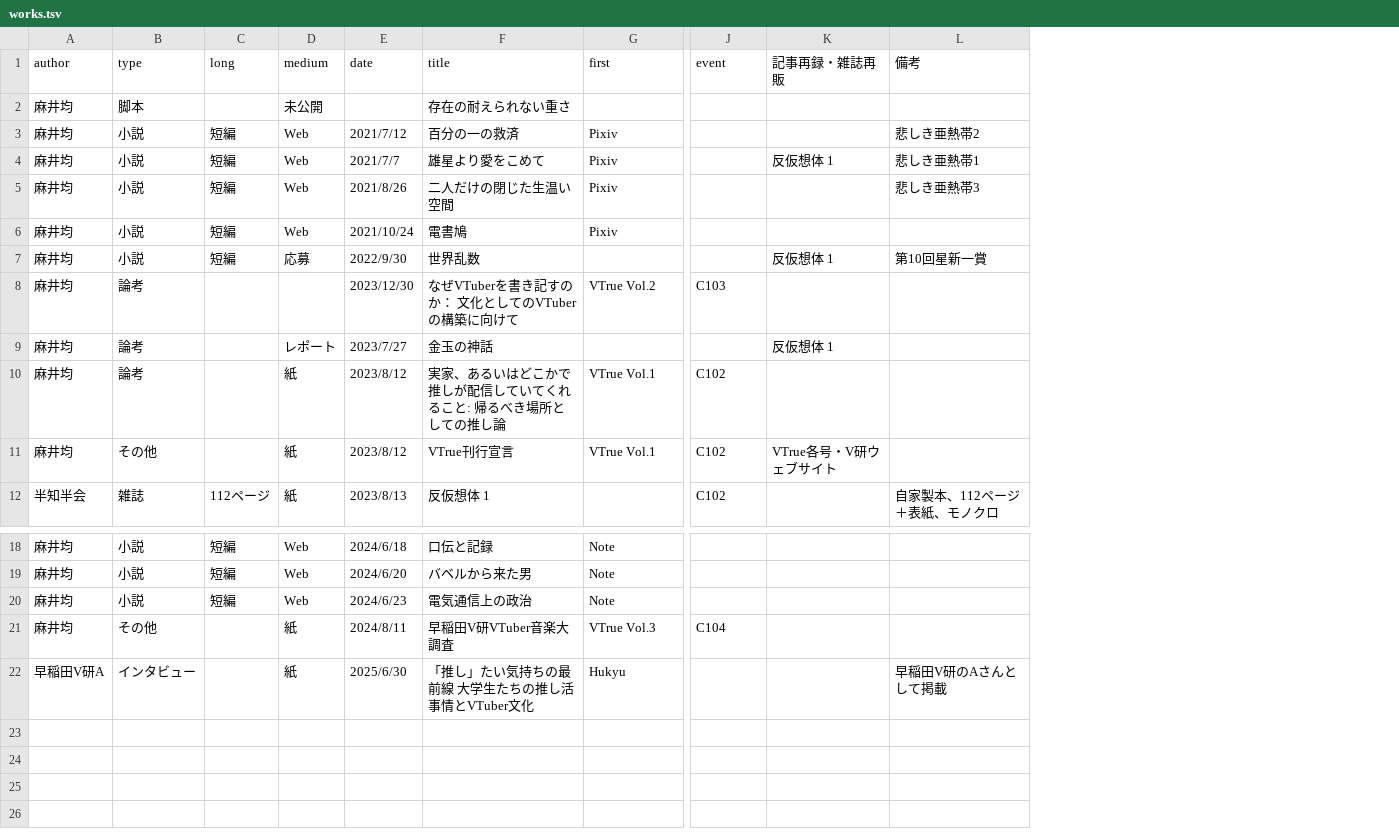
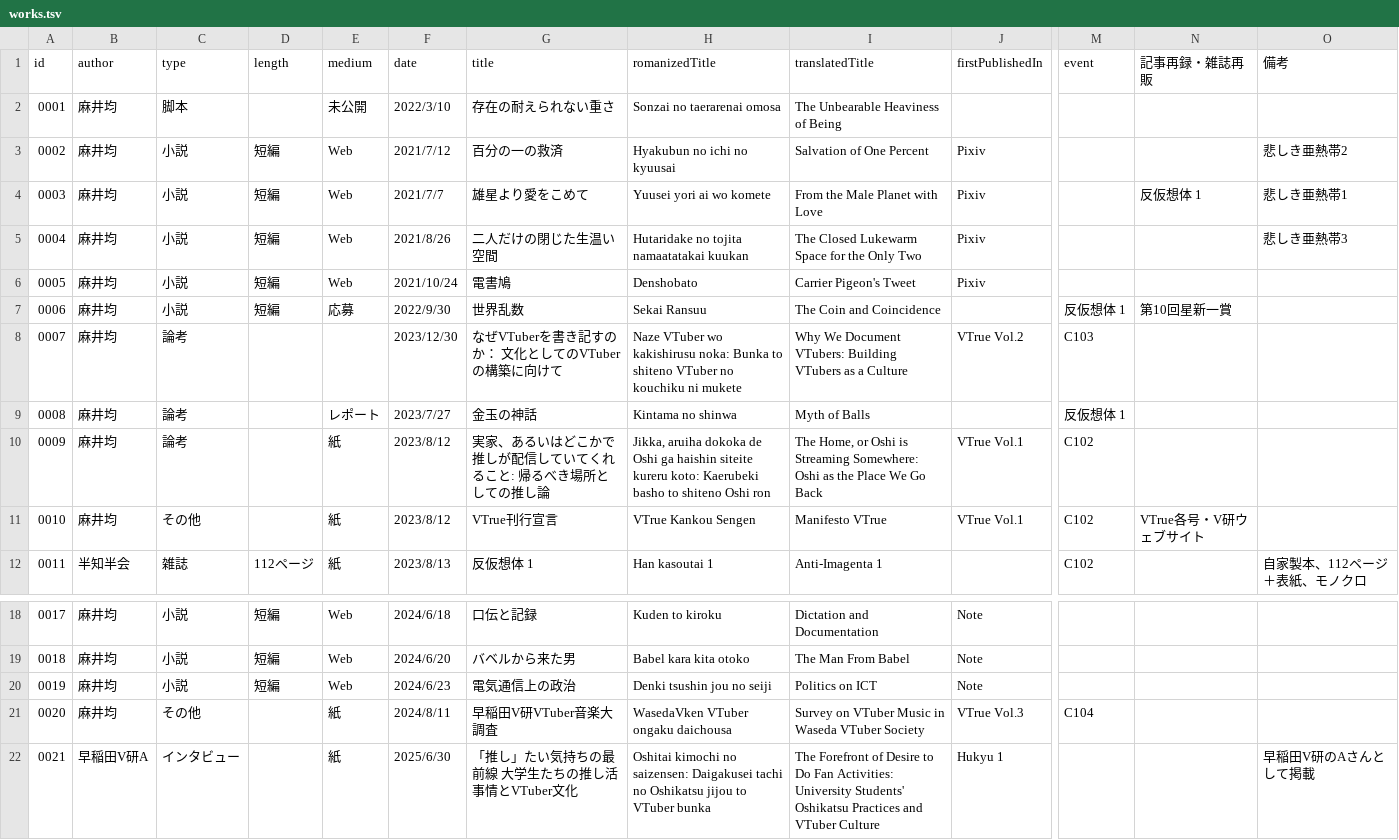
Before and after one commit to asainingen/asainingen.github.io, a TSV file: _data/works.tsv, drawn as a sheet; only a part is shown, gaps mark what is left out; addresses are those after the commit; the diff names each change by its address in the sheet, - before the commit and + after, or states it on an @@ line.

Commit message:
translate en/works

```diff
--- a/_data/works.tsv
+++ b/_data/works.tsv
+column A (id), rows 2-12: 0001 | 0002 | 0003 | 0004 | 0005 | 0006 | 0007 | 0008 | 0009 | 0010 | 0011; rows 18-22: 0017 | 0018 | 0019 | 0020 | 0021
+column H (romanizedTitle), rows 2-12: Sonzai no taerarenai omosa | Hyakubun no ichi no kyuusai | Yuusei yori ai wo komete | Hutaridake no tojita namaatatakai kuukan | Denshobato | Sekai Ransuu | Naze VTuber wo kakishirusu noka: Bunka to shiteno VTuber no kouchiku ni mukete | Kintama no shinwa | Jikka, aruiha dokoka de Oshi ga haishin siteite kureru koto: Kaerubeki basho to shiteno Oshi ron | VTrue Kankou Sengen | Han kasoutai 1; rows 18-22: Kuden to kiroku | Babel kara kita otoko | Denki tsushin jou no seiji | WasedaVken VTuber ongaku daichousa | Oshitai kimochi no saizensen: Daigakusei tachi no Oshikatsu jijou to VTuber bunka
+column I (translatedTitle), rows 2-12: The Unbearable Heaviness of Being | Salvation of One Percent | From the Male Planet with Love | The Closed Lukewarm Space for the Only Two | Carrier Pigeon's Tweet | The Coin and Coincidence | Why We Document VTubers: Building VTubers as a Culture | Myth of Balls | The Home, or Oshi is Streaming Somewhere: Oshi as the Place We Go Back | Manifesto VTrue | Anti-Imagenta 1; rows 18-22: Dictation and Documentation | The Man From Babel | Politics on ICT | Survey on VTuber Music in Waseda VTuber Society | The Forefront of Desire to Do Fan Activities: University Students' Oshikatsu Practices and VTuber Culture
-D1: long
+D1: length
-J1: first
+J1: firstPublishedIn
-F2 (date): (empty)
+F2 (date): 2022/3/10
-M7 (event): (empty)
+M7 (event): 反仮想体 1
-N7 (記事再録・雑誌再販): 反仮想体 1
+N7 (記事再録・雑誌再販): 第10回星新一賞
-O7 (備考): 第10回星新一賞
+O7 (備考): (empty)
-M9 (event): (empty)
+M9 (event): 反仮想体 1
-N9 (記事再録・雑誌再販): 反仮想体 1
+N9 (記事再録・雑誌再販): (empty)
-J22 (firstPublishedIn): Hukyu
+J22 (firstPublishedIn): Hukyu 1
```
Also changed, not shown: 19 other files.
